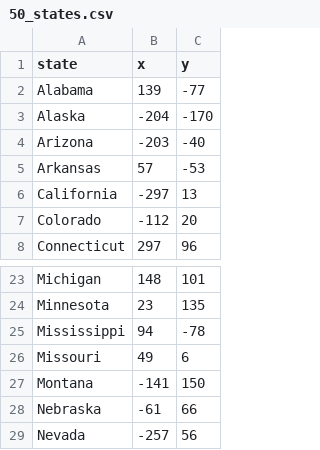
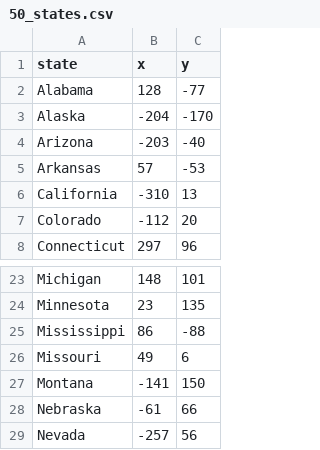
Before and after one commit to abdelh17/US_States_Game, a CSV file: 50_states.csv, drawn as a sheet; only a part is shown, gaps mark what is left out.

Commit message:
update coordinates

```diff
--- a/50_states.csv
+++ b/50_states.csv
@@ -1,3 +1,3 @@
 state,x,y
-Alabama,139,-77
+Alabama,128,-77
 Alaska,-204,-170
@@ -5,3 +5,3 @@ Arizona,-203,-40
 Arkansas,57,-53
-California,-297,13
+California,-310,13
 Colorado,-112,20
@@ -24,3 +24,3 @@ Michigan,148,101
 Minnesota,23,135
-Mississippi,94,-78
+Mississippi,86,-88
 Missouri,49,6
```
